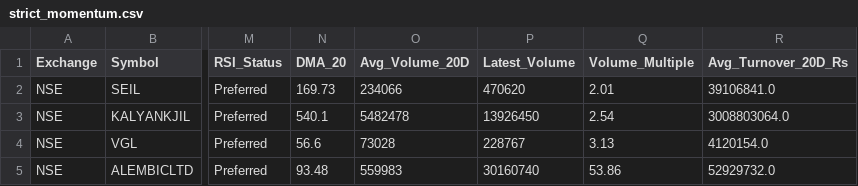
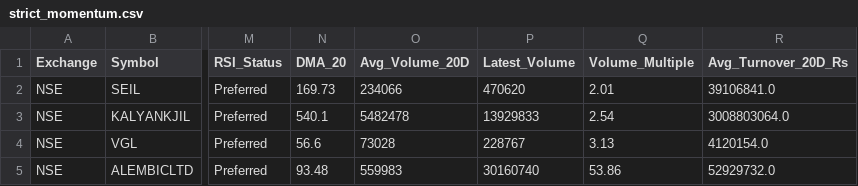
Before and after one commit to Sindhudesingu/IND_momentum_scan, a CSV file: results/strict_momentum.csv, drawn as a sheet; only a part is shown, gaps mark what is left out; the diff names each change by its address in the sheet, - before the commit and + after, or states it on an @@ line.

```diff
--- a/results/strict_momentum.csv
+++ b/results/strict_momentum.csv
-P3 (Latest_Volume): 13926450
+P3 (Latest_Volume): 13929833
```
Also changed, not shown: results/early_momentum.csv, results/latest_all.csv.
